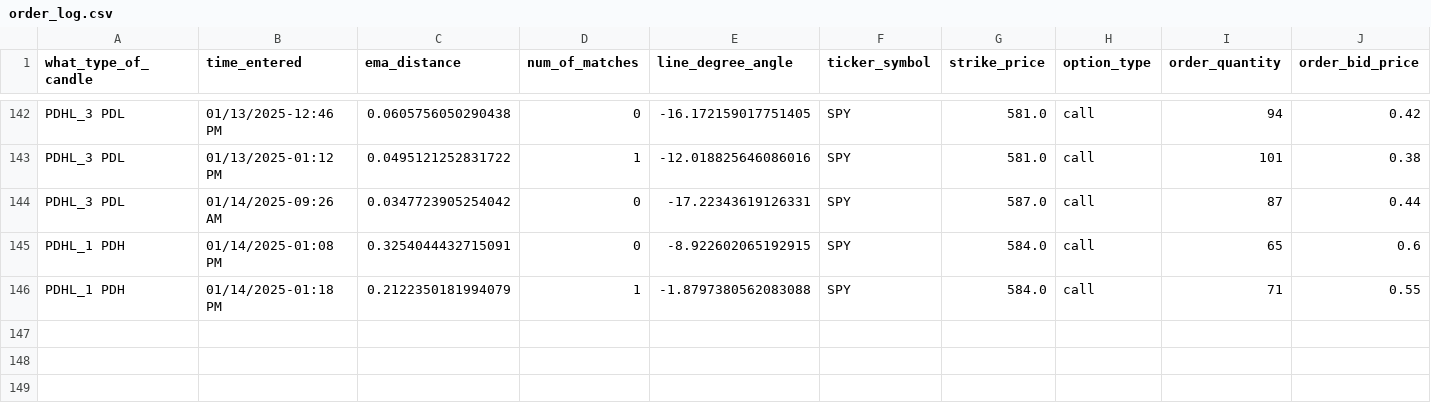
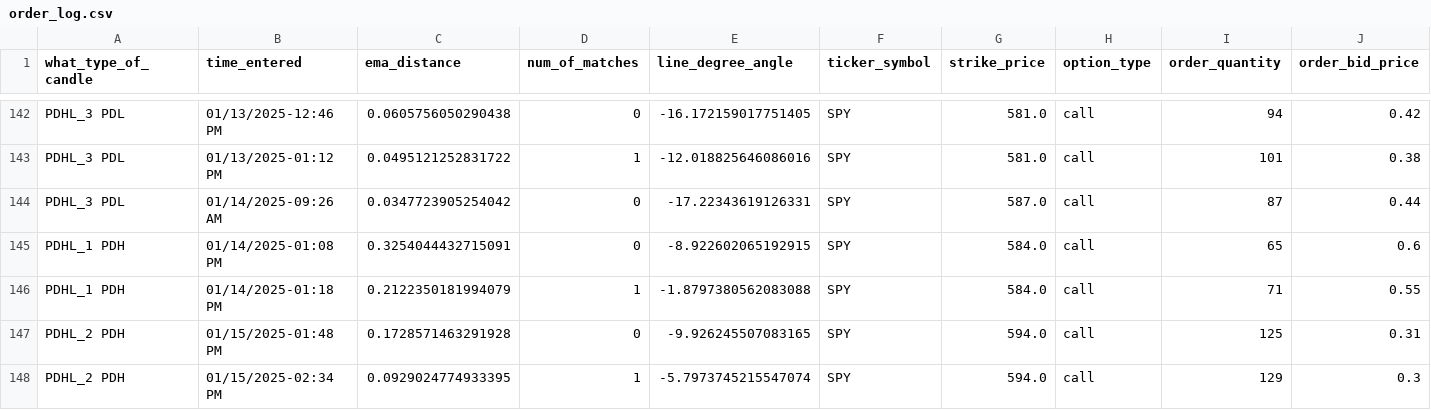
Before and after one commit to Merced3/Flag-Zone-Bot, a CSV file: order_log.csv, drawn as a sheet; only a part is shown, gaps mark what is left out; rows hold the shown columns only; the diff names each change by its address in the sheet, - before the commit and + after, or states it on an @@ line.

```diff
--- a/order_log.csv
+++ b/order_log.csv
+row 147: PDHL_2 PDH | 01/15/2025-01:48 PM | 0.1728571463291928 | 0 | -9.926245507083165 | SPY | 594.0 | call | 125 | 0.31
+row 148: PDHL_2 PDH | 01/15/2025-02:34 PM | 0.0929024774933395 | 1 | -5.7973745215547074 | SPY | 594.0 | call | 129 | 0.3
```
Also changed, not shown: 5 other files.
